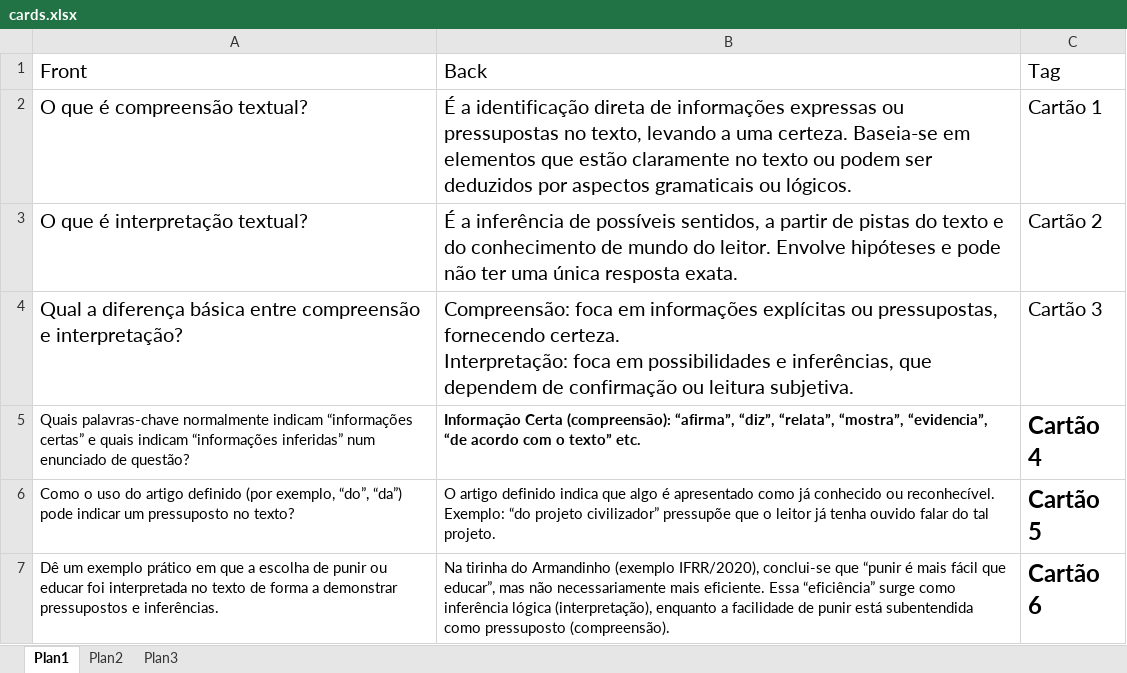
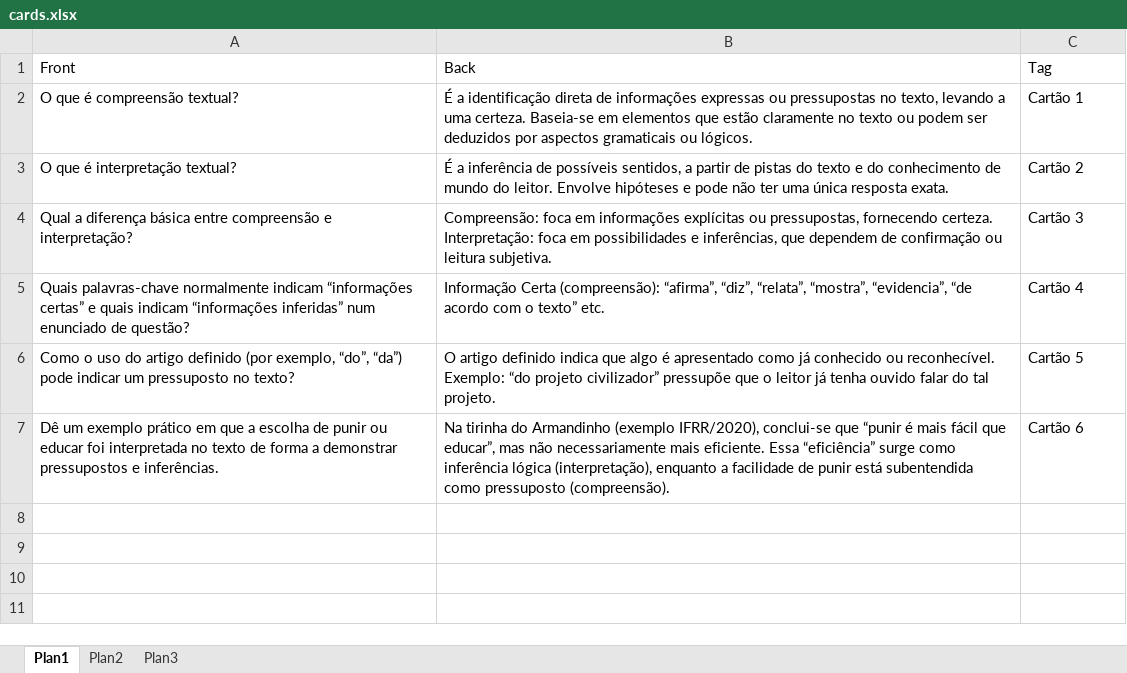
Before and after one commit to devfelca/RoboAnki, an Excel workbook: Data/cards.xlsx, sheet Plan1, drawn as a sheet; values as stored, in another font and other column widths than the file's, no borders; the diff names each change by its address in the sheet, - before the commit and + after, or states it on an @@ line.

```diff
--- a/Data/cards.xlsx (sheet Plan1)
+++ b/Data/cards.xlsx (sheet Plan1)
@@ A1:C4 text size: smaller @@
-B5:C5 bold: on
+B5:C5 bold: off
@@ C5:C7 text size: smaller @@
-C6:C7 bold: on
+C6:C7 bold: off
```
Also changed, not shown: 3 other files.
